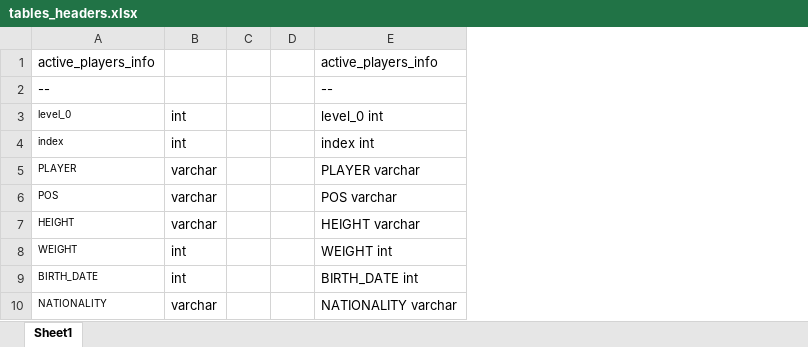
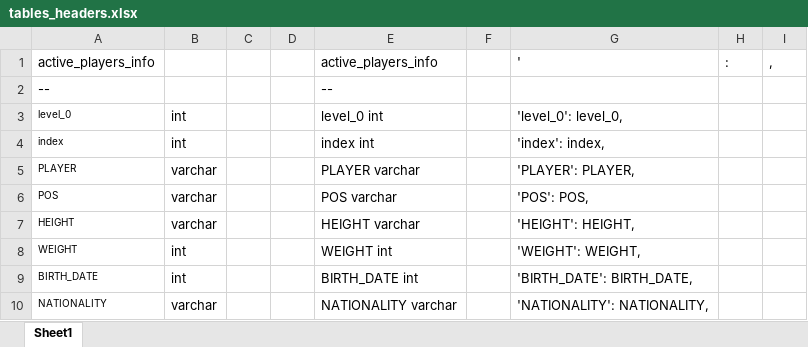
Before and after one commit to SharifahS/NBA-ETL, an Excel workbook: Transform/Resources/tables_headers.xlsx, sheet Sheet1, drawn as a sheet; only a part is shown; values as stored, in another font and other column widths than the file's, no borders; the diff names each change by its address in the sheet, - before the commit and + after, or states it on an @@ line.

```diff
--- a/Transform/Resources/tables_headers.xlsx (sheet Sheet1)
+++ b/Transform/Resources/tables_headers.xlsx (sheet Sheet1)
+column F, empty
+column G ('), rows 3-10: 'level_0': level_0, | 'index': index, | 'PLAYER': PLAYER, | 'POS': POS, | 'HEIGHT': HEIGHT, | 'WEIGHT': WEIGHT, | 'BIRTH_DATE': BIRTH_DATE, | 'NATIONALITY': NATIONALITY,
+column H (:), empty
+column I (,), empty
```
Also changed, not shown: 2 other files.
